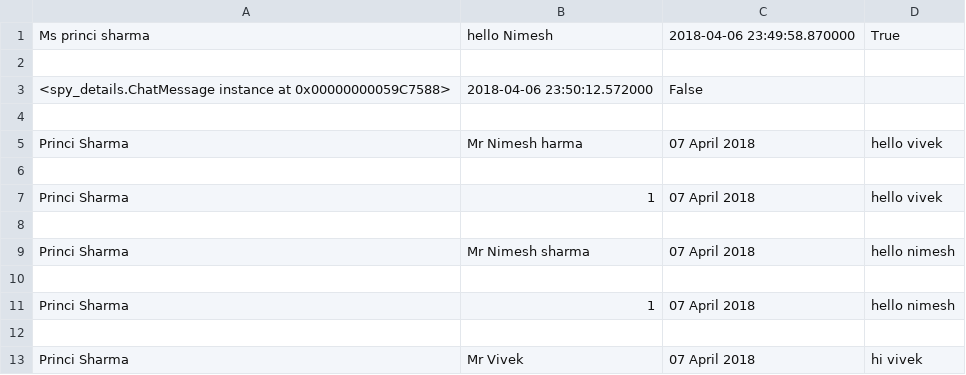
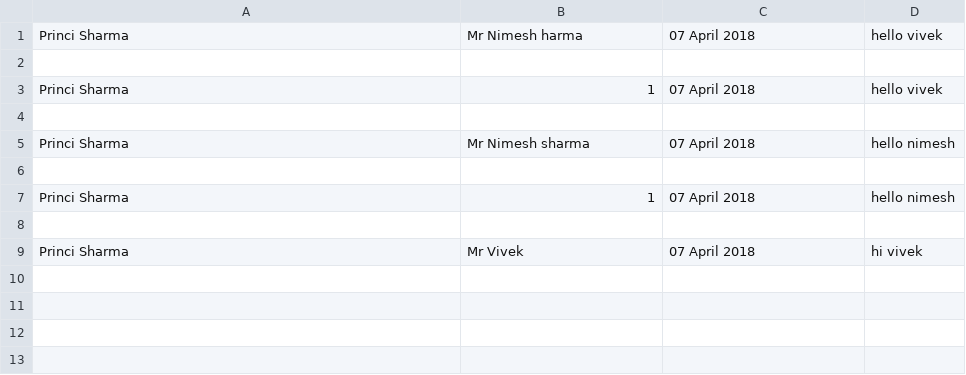
Before and after one commit to Princisharma96/Ass1, a CSV file: chats.csv, drawn as a sheet; the diff names each change by its address in the sheet, - before the commit and + after, or states it on an @@ line.

Commit message:
module 8

```diff
--- a/chats.csv
+++ b/chats.csv
-row 1: Ms princi sharma | hello Nimesh | 2018-04-06 23:49:58.870000 | True
-row 2: (empty)
-row 3: <spy_details.ChatMessage instance at 0x00000000059C7588> | 2018-04-06 23:50:12.572000 | False
-row 4: (empty)
```
